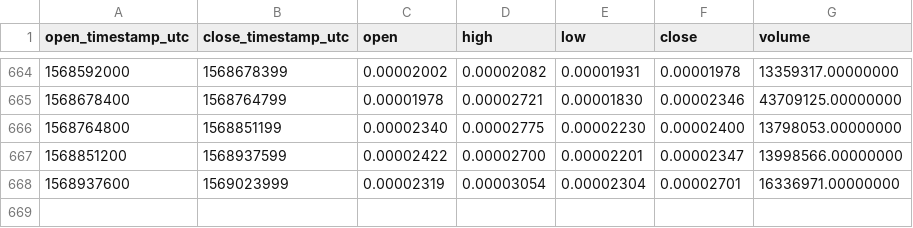
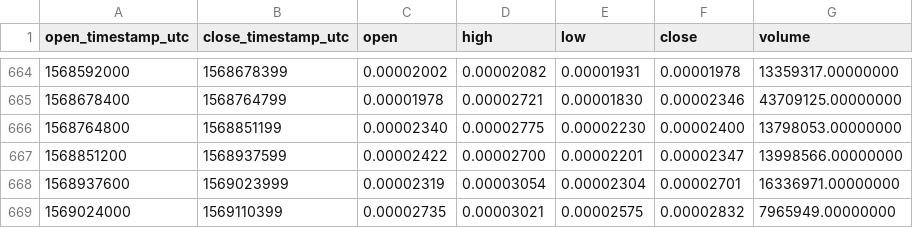
Before and after one commit to cryptobigbro/binance-FUELETH, a CSV file: binance-FUELETH-1d.csv, drawn as a sheet; only a part is shown, gaps mark what is left out; the diff names each change by its address in the sheet, - before the commit and + after, or states it on an @@ line.

Commit message:
Update OHLCV data.

```diff
--- a/binance-FUELETH-1d.csv
+++ b/binance-FUELETH-1d.csv
+row 669: 1569024000 | 1569110399 | 0.00002735 | 0.00003021 | 0.00002575 | 0.00002832 | 7965949.00000000
```
Also changed, not shown: 1 other file.
